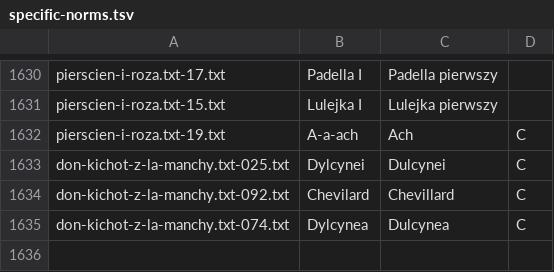
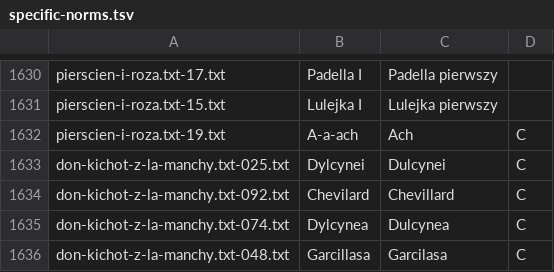
Before and after one commit to jimregan/wolnelektury-speech-corpus, a TSV file: specific-norms.tsv, drawn as a sheet; only a part is shown, gaps mark what is left out.

```diff
--- a/specific-norms.tsv
+++ b/specific-norms.tsv
@@ -1635 +1635,2 @@ don-kichot-z-la-manchy.txt-092.txt	Chevilard	Chevillard	C
 don-kichot-z-la-manchy.txt-074.txt	Dylcynea	Dulcynea	C
+don-kichot-z-la-manchy.txt-048.txt	Garcillasa	Garcilasa	C
```
Also changed, not shown: pron-data/pronounce-as.tsv.
